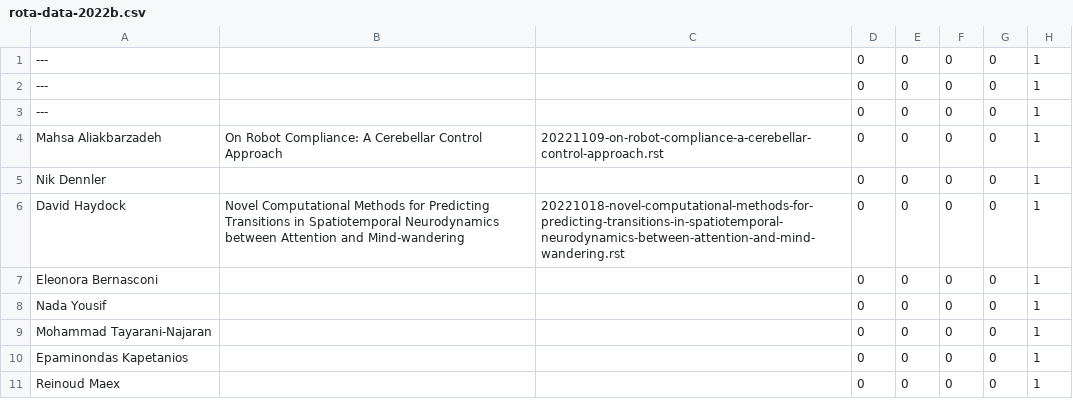
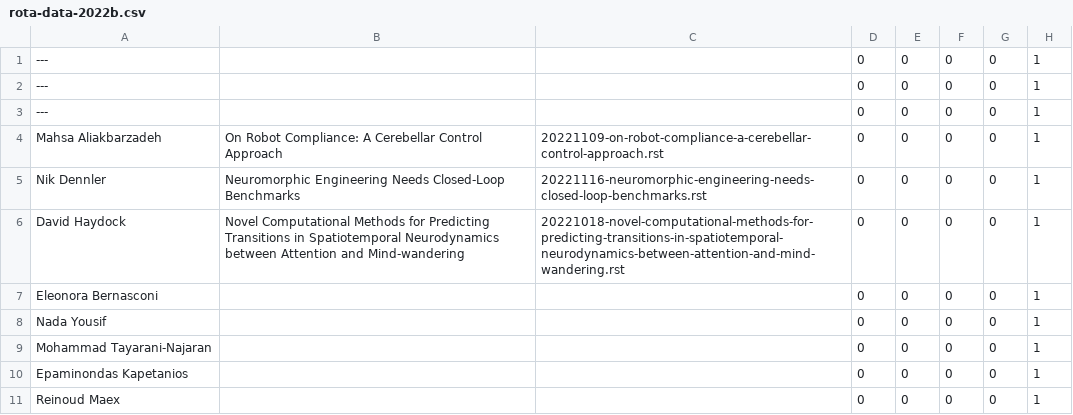
Before and after one commit to UHBiocomputation/UH-biocomputation-web, a CSV file: scripts/rota-data-2022b.csv, drawn as a sheet.

```diff
--- a/scripts/rota-data-2022b.csv
+++ b/scripts/rota-data-2022b.csv
@@ -4,3 +4,3 @@
 Mahsa Aliakbarzadeh,"On Robot Compliance: A Cerebellar Control Approach","20221109-on-robot-compliance-a-cerebellar-control-approach.rst",0,0,0,0,1
-Nik Dennler,"","",0,0,0,0,1
+Nik Dennler,"Neuromorphic Engineering Needs Closed-Loop Benchmarks","20221116-neuromorphic-engineering-needs-closed-loop-benchmarks.rst",0,0,0,0,1
 David Haydock,"Novel Computational Methods for Predicting Transitions in Spatiotemporal Neurodynamics between Attention and Mind-wandering","20221018-novel-computational-methods-for-predicting-transitions-in-spatiotemporal-neurodynamics-between-attention-and-mind-wandering.rst",0,0,0,0,1
```
Also changed, not shown: 4 other files.
